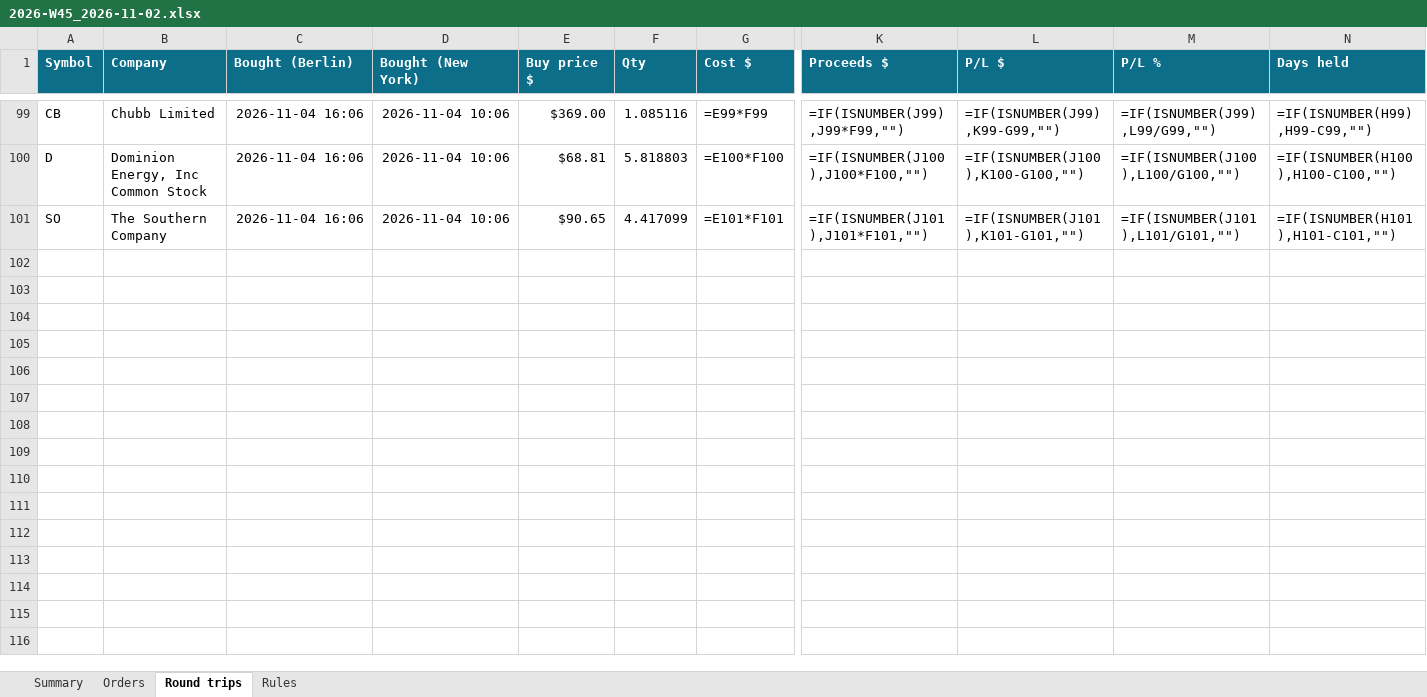
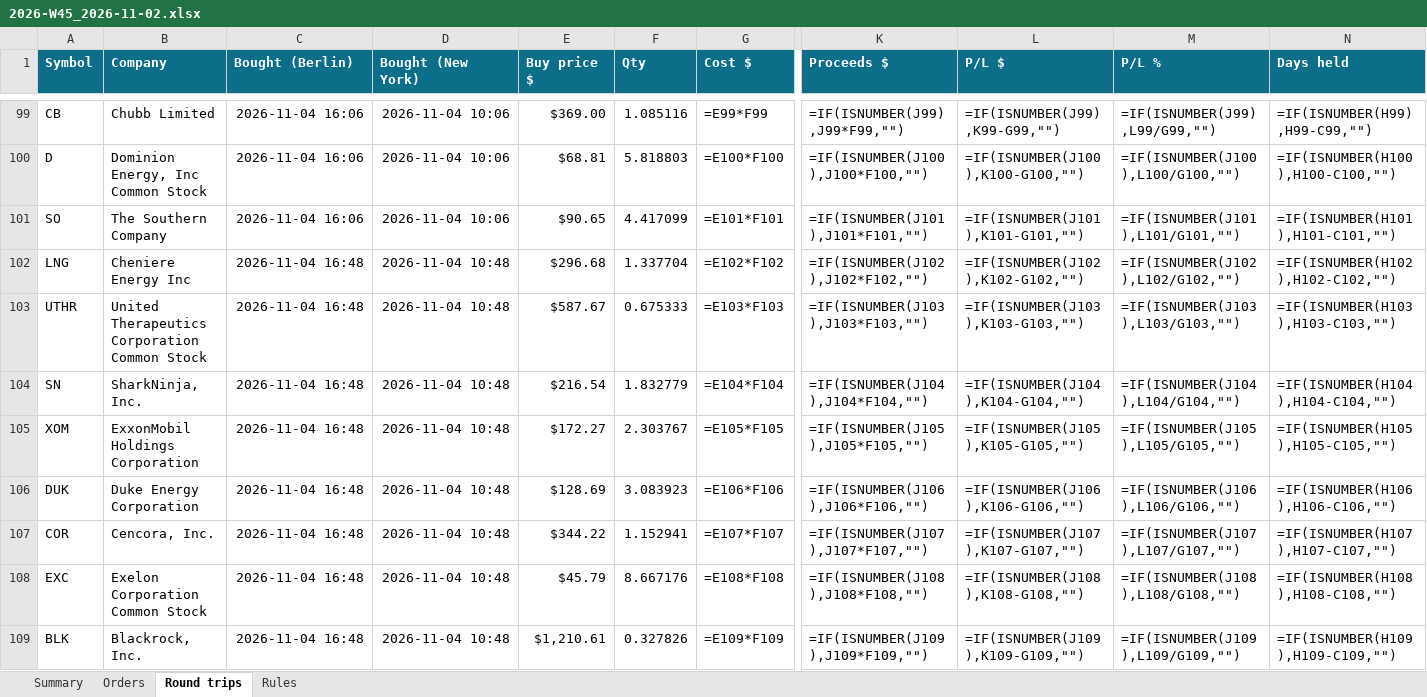
Before and after one commit to minto2196/my-claude-trade, an Excel workbook: trade-records/excel/2026-W45_2026-11-02.xlsx, sheet Round trips, drawn as a sheet; only a part is shown, gaps mark what is left out; values as stored, in another font and other column widths than the file's, no borders; formulas without a stored value are shown as written; conditional formats and table styles not drawn; rows hold the shown columns only; the diff names each change by its address in the sheet, - before the commit and + after, or states it on an @@ line.

```diff
--- a/trade-records/excel/2026-W45_2026-11-02.xlsx (sheet Round trips)
+++ b/trade-records/excel/2026-W45_2026-11-02.xlsx (sheet Round trips)
+row 102: LNG | Cheniere Energy Inc | 2026-11-04 16:48 | 2026-11-04 10:48 | $296.68 | 1.337704 | =E102*F102 | =IF(ISNUMBER(J102),J102*F102,"") | =IF(ISNUMBER(J102),K102-G102,"") | =IF(ISNUMBER(J102),L102/G102,"") | =IF(ISNUMBER(H102),H102-C102,"")
+row 103: UTHR | United Therapeutics Corporation Common Stock | 2026-11-04 16:48 | 2026-11-04 10:48 | $587.67 | 0.675333 | =E103*F103 | =IF(ISNUMBER(J103),J103*F103,"") | =IF(ISNUMBER(J103),K103-G103,"") | =IF(ISNUMBER(J103),L103/G103,"") | =IF(ISNUMBER(H103),H103-C103,"")
+row 104: SN | SharkNinja, Inc. | 2026-11-04 16:48 | 2026-11-04 10:48 | $216.54 | 1.832779 | =E104*F104 | =IF(ISNUMBER(J104),J104*F104,"") | =IF(ISNUMBER(J104),K104-G104,"") | =IF(ISNUMBER(J104),L104/G104,"") | =IF(ISNUMBER(H104),H104-C104,"")
+row 105: XOM | ExxonMobil Holdings Corporation | 2026-11-04 16:48 | 2026-11-04 10:48 | $172.27 | 2.303767 | =E105*F105 | =IF(ISNUMBER(J105),J105*F105,"") | =IF(ISNUMBER(J105),K105-G105,"") | =IF(ISNUMBER(J105),L105/G105,"") | =IF(ISNUMBER(H105),H105-C105,"")
+row 106: DUK | Duke Energy Corporation | 2026-11-04 16:48 | 2026-11-04 10:48 | $128.69 | 3.083923 | =E106*F106 | =IF(ISNUMBER(J106),J106*F106,"") | =IF(ISNUMBER(J106),K106-G106,"") | =IF(ISNUMBER(J106),L106/G106,"") | =IF(ISNUMBER(H106),H106-C106,"")
+row 107: COR | Cencora, Inc. | 2026-11-04 16:48 | 2026-11-04 10:48 | $344.22 | 1.152941 | =E107*F107 | =IF(ISNUMBER(J107),J107*F107,"") | =IF(ISNUMBER(J107),K107-G107,"") | =IF(ISNUMBER(J107),L107/G107,"") | =IF(ISNUMBER(H107),H107-C107,"")
+row 108: EXC | Exelon Corporation Common Stock | 2026-11-04 16:48 | 2026-11-04 10:48 | $45.79 | 8.667176 | =E108*F108 | =IF(ISNUMBER(J108),J108*F108,"") | =IF(ISNUMBER(J108),K108-G108,"") | =IF(ISNUMBER(J108),L108/G108,"") | =IF(ISNUMBER(H108),H108-C108,"")
+row 109: BLK | Blackrock, Inc. | 2026-11-04 16:48 | 2026-11-04 10:48 | $1,210.61 | 0.327826 | =E109*F109 | =IF(ISNUMBER(J109),J109*F109,"") | =IF(ISNUMBER(J109),K109-G109,"") | =IF(ISNUMBER(J109),L109/G109,"") | =IF(ISNUMBER(H109),H109-C109,"")
```
Also changed, not shown: sheet Orders, sheet Summary, 4 other files.
